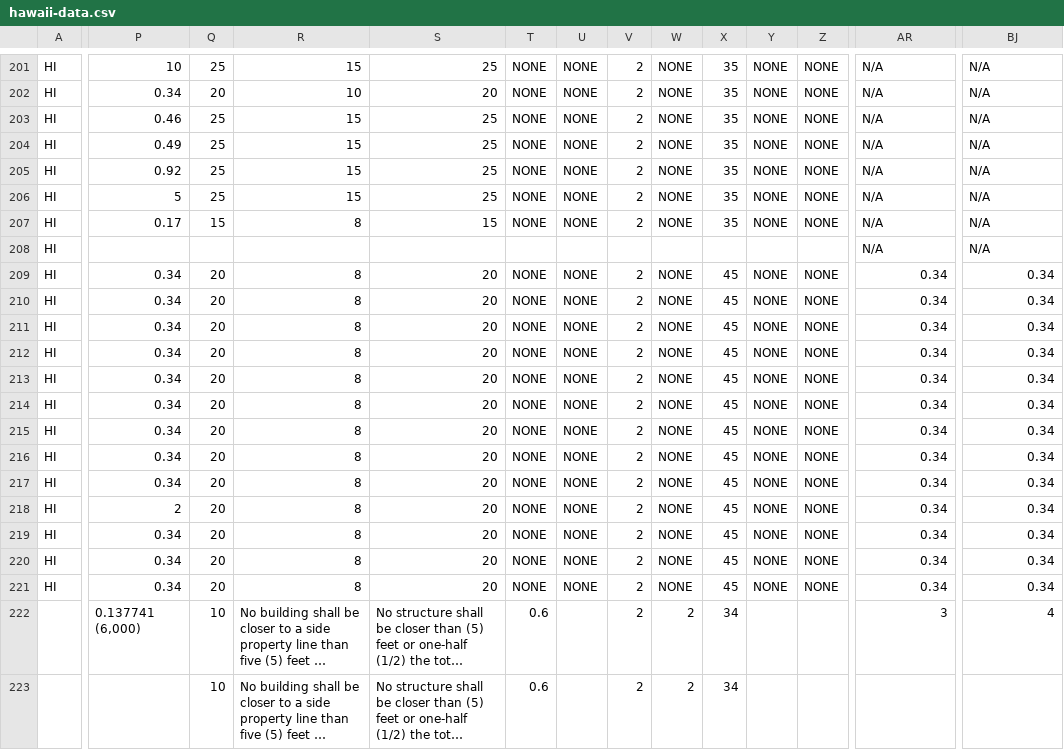
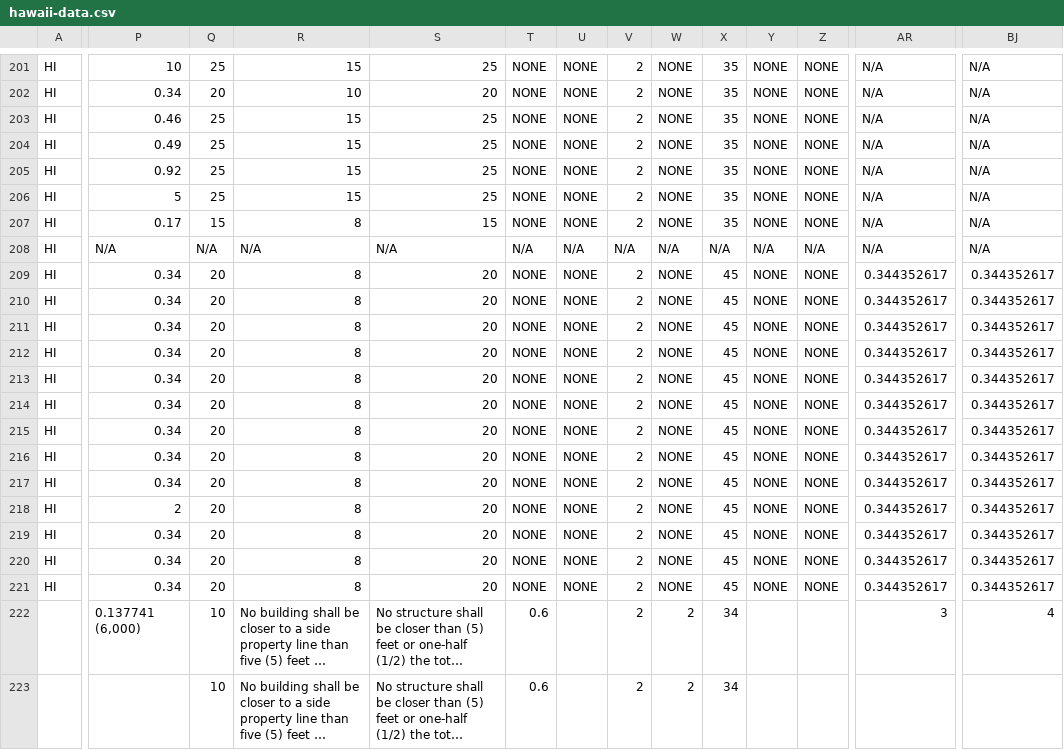
Before and after one commit to kmal808/hi-data, a CSV file: hawaii-data.csv, drawn as a sheet; only a part is shown, gaps mark what is left out; long unchanged cells end in …; the diff covers the shown part only; the diff names each change by its address in the sheet, - before the commit and + after, or states it on an @@ line.

```diff
--- a/hawaii-data.csv
+++ b/hawaii-data.csv
-P208: (empty)
+P208: N/A
-Q208: (empty)
+Q208: N/A
-R208: (empty)
+R208: N/A
-S208: (empty)
+S208: N/A
-T208: (empty)
+T208: N/A
-U208: (empty)
+U208: N/A
-V208: (empty)
+V208: N/A
-W208: (empty)
+W208: N/A
-X208: (empty)
+X208: N/A
-Y208: (empty)
+Y208: N/A
-Z208: (empty)
+Z208: N/A
-AR209:AR221: 0.34
+AR209:AR221: 0.344352617
-BJ209:BJ221: 0.34
+BJ209:BJ221: 0.344352617
```
Also changed, not shown: 73 edited cells elsewhere in this file.
